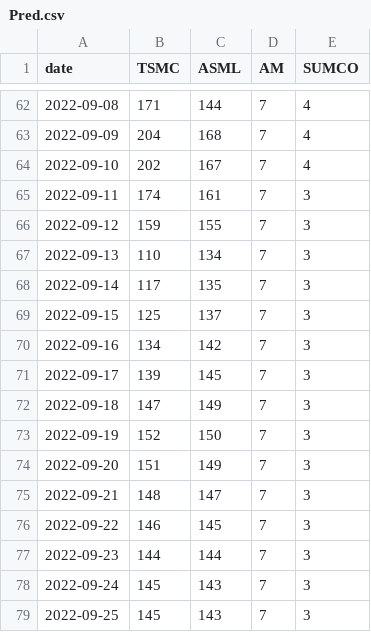
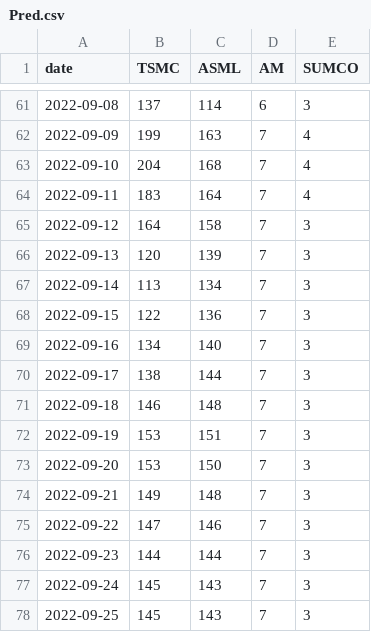
Before and after one commit to ENSREG/NYCU_CLOUD_NATIVE_FINAL, a CSV file: images/crawler/data/Pred.csv, drawn as a sheet; only a part is shown, gaps mark what is left out; the diff covers the shown part only.

```diff
--- a/images/crawler/data/Pred.csv
+++ b/images/crawler/data/Pred.csv
@@ -62,16 +61,16 @@ date,TSMC,ASML,AM,SUMCO
-2022-09-08,171,144,7,4
-2022-09-09,204,168,7,4
-2022-09-10,202,167,7,4
-2022-09-11,174,161,7,3
-2022-09-12,159,155,7,3
-2022-09-13,110,134,7,3
-2022-09-14,117,135,7,3
-2022-09-15,125,137,7,3
-2022-09-16,134,142,7,3
-2022-09-17,139,145,7,3
-2022-09-18,147,149,7,3
-2022-09-19,152,150,7,3
-2022-09-20,151,149,7,3
-2022-09-21,148,147,7,3
-2022-09-22,146,145,7,3
+2022-09-08,137,114,6,3
+2022-09-09,199,163,7,4
+2022-09-10,204,168,7,4
+2022-09-11,183,164,7,4
+2022-09-12,164,158,7,3
+2022-09-13,120,139,7,3
+2022-09-14,113,134,7,3
+2022-09-15,122,136,7,3
+2022-09-16,134,140,7,3
+2022-09-17,138,144,7,3
+2022-09-18,146,148,7,3
+2022-09-19,153,151,7,3
+2022-09-20,153,150,7,3
+2022-09-21,149,148,7,3
+2022-09-22,147,146,7,3
 2022-09-23,144,144,7,3
```
Also changed, not shown: 1 removed row and 135 edited cells elsewhere in this file, images/crawler/data/GroundTruth.csv.
